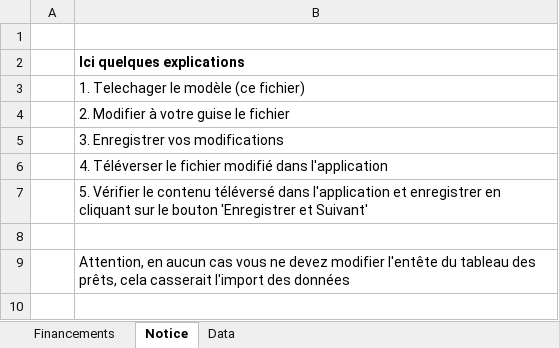
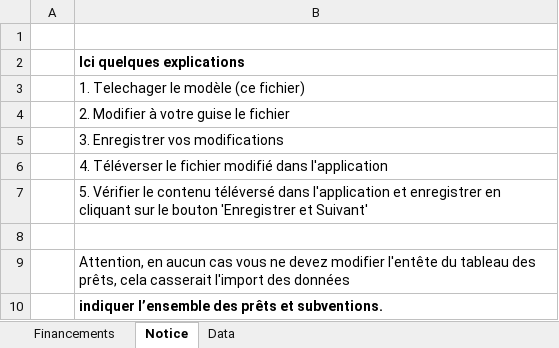
Before and after one commit to MTES-MCT/apilos, an Excel workbook: static/files/financement.xlsx, sheet Notice, drawn as a sheet; values as stored, in another font and other column widths than the file's, no borders; the diff names each change by its address in the sheet, - before the commit and + after, or states it on an @@ line.

```diff
--- a/static/files/financement.xlsx (sheet Notice)
+++ b/static/files/financement.xlsx (sheet Notice)
+row 10:  | indiquer l’ensemble des prêts et subventions.
```
Also changed, not shown: sheet Data, static/files/annexes.xlsx, static/files/cadastre.xlsx, 20 other files.
